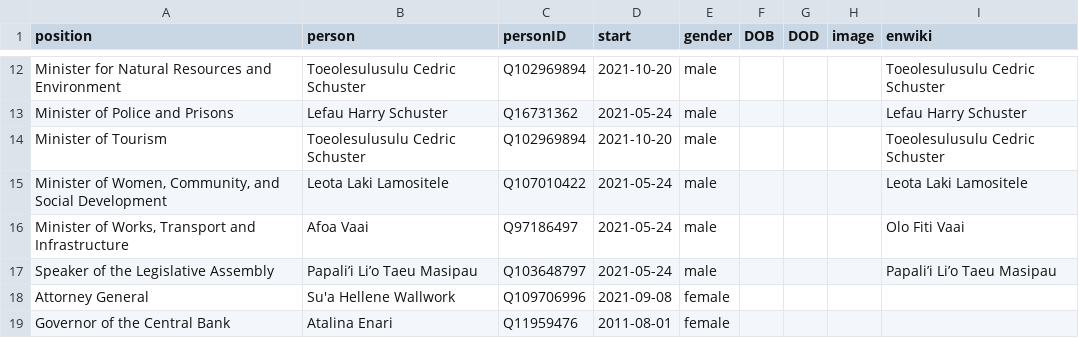
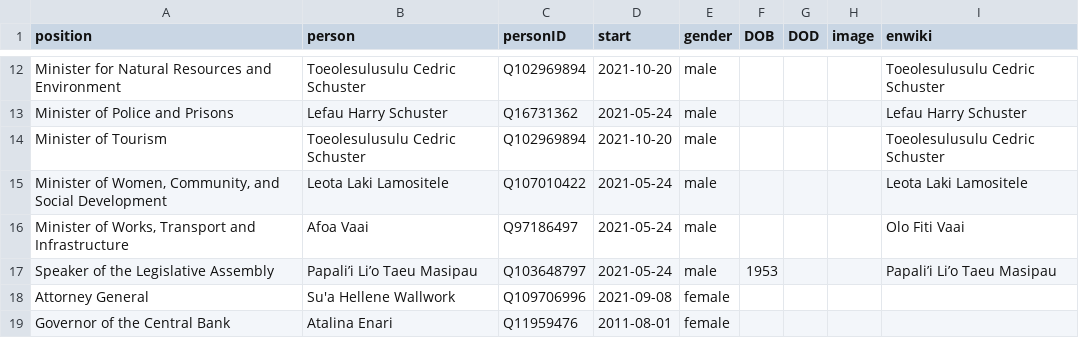
Before and after one commit to every-politician-scrapers/samoa-ministers, a CSV file: html/current.csv, drawn as a sheet; only a part is shown, gaps mark what is left out.

Commit message:
HTML update

```diff
--- a/html/current.csv
+++ b/html/current.csv
@@ -16,3 +16,3 @@ Minister of Tourism,Toeolesulusulu Cedric Schuster,Q102969894,2021-10-20,male,,,
 "Minister of Works, Transport and Infrastructure",Afoa Vaai,Q97186497,2021-05-24,male,,,,Olo Fiti Vaai
-Speaker of the Legislative Assembly,Papali’i Li’o Taeu Masipau,Q103648797,2021-05-24,male,,,,Papali’i Li’o Taeu Masipau
+Speaker of the Legislative Assembly,Papali’i Li’o Taeu Masipau,Q103648797,2021-05-24,male,1953,,,Papali’i Li’o Taeu Masipau
 Attorney General,Su'a Hellene Wallwork,Q109706996,2021-09-08,female,,,,
```
